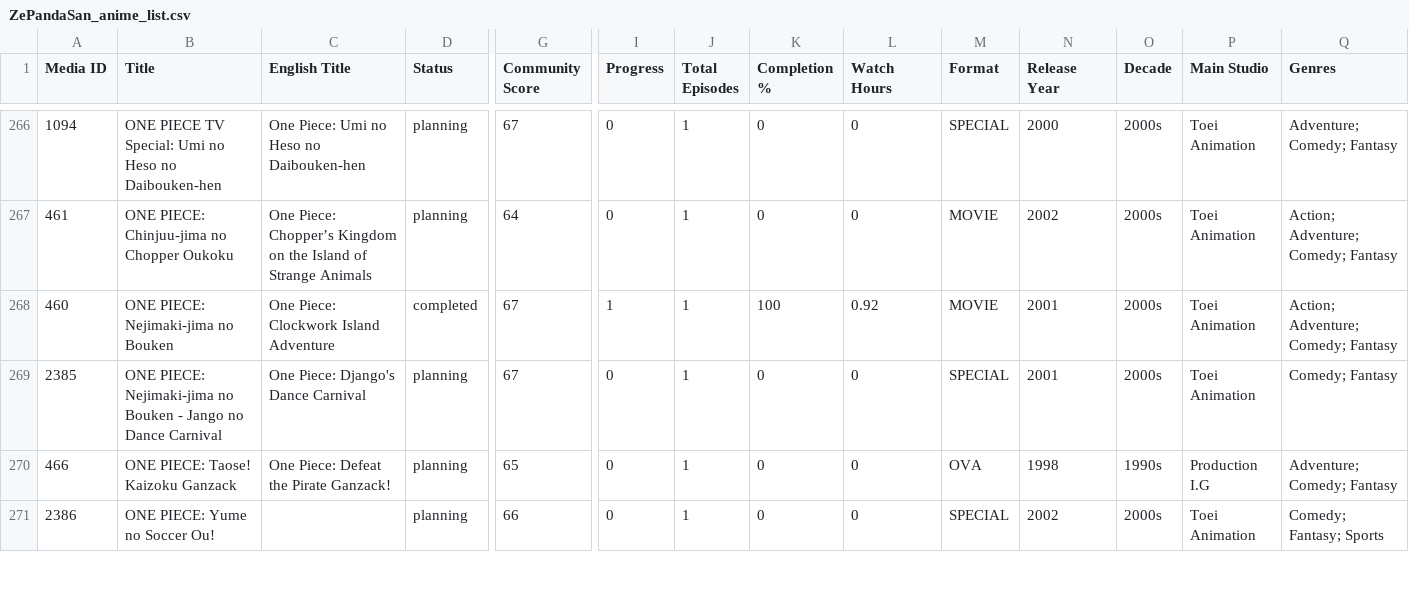
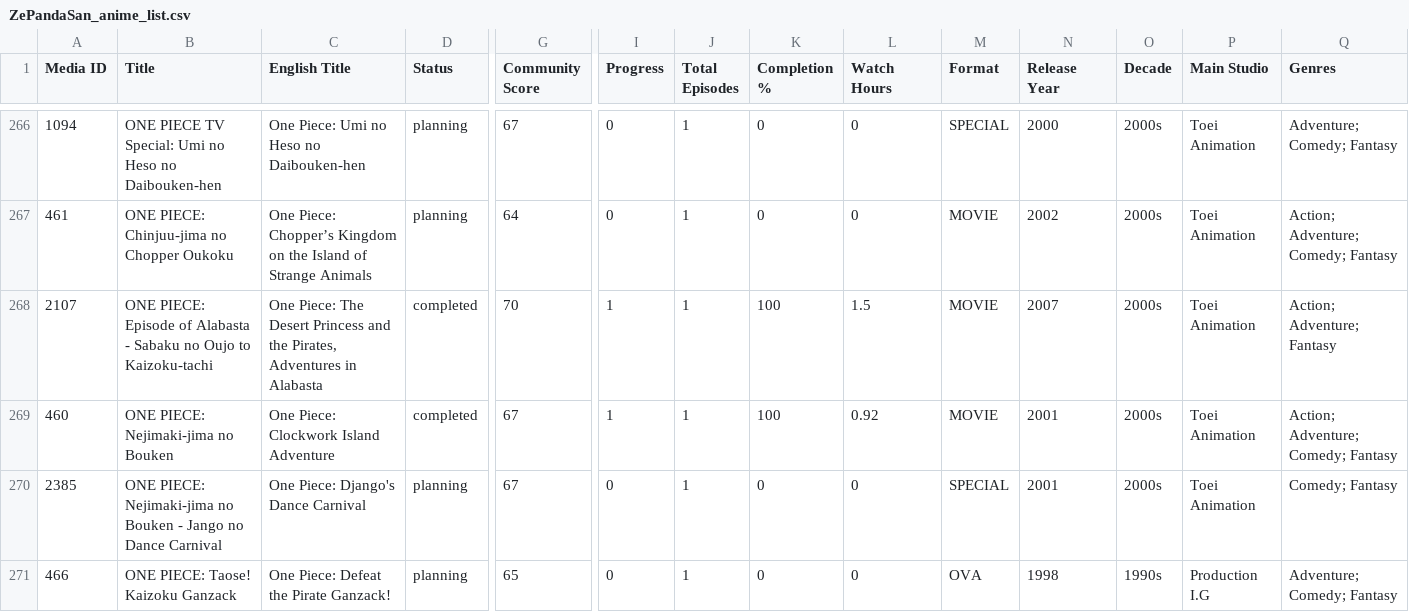
Before and after one commit to zepandasanv2/zepandasan-anilist-export, a CSV file: data/ZePandaSan_anime_list.csv, drawn as a sheet; only a part is shown, gaps mark what is left out; the shorter side is filled out with more unchanged rows; rows hold the shown columns only; the diff names each change by its address in the sheet, - before the commit and + after, or states it on an @@ line.

```diff
--- a/data/ZePandaSan_anime_list.csv
+++ b/data/ZePandaSan_anime_list.csv
+row 268: 2107 | ONE PIECE: Episode of Alabasta - Sabaku no Oujo to Kaizoku-tachi | One Piece: The Desert Princess and the Pirates, Adventures in Alabasta | completed | 70 | 1 | 1 | 100 | 1.5 | MOVIE | 2007 | 2000s | Toei Animation | Action; Adventure; Fantasy
```
Also changed, not shown: data/ZePandaSan_genre_breakdown.csv, data/ZePandaSan_studio_breakdown.csv.
